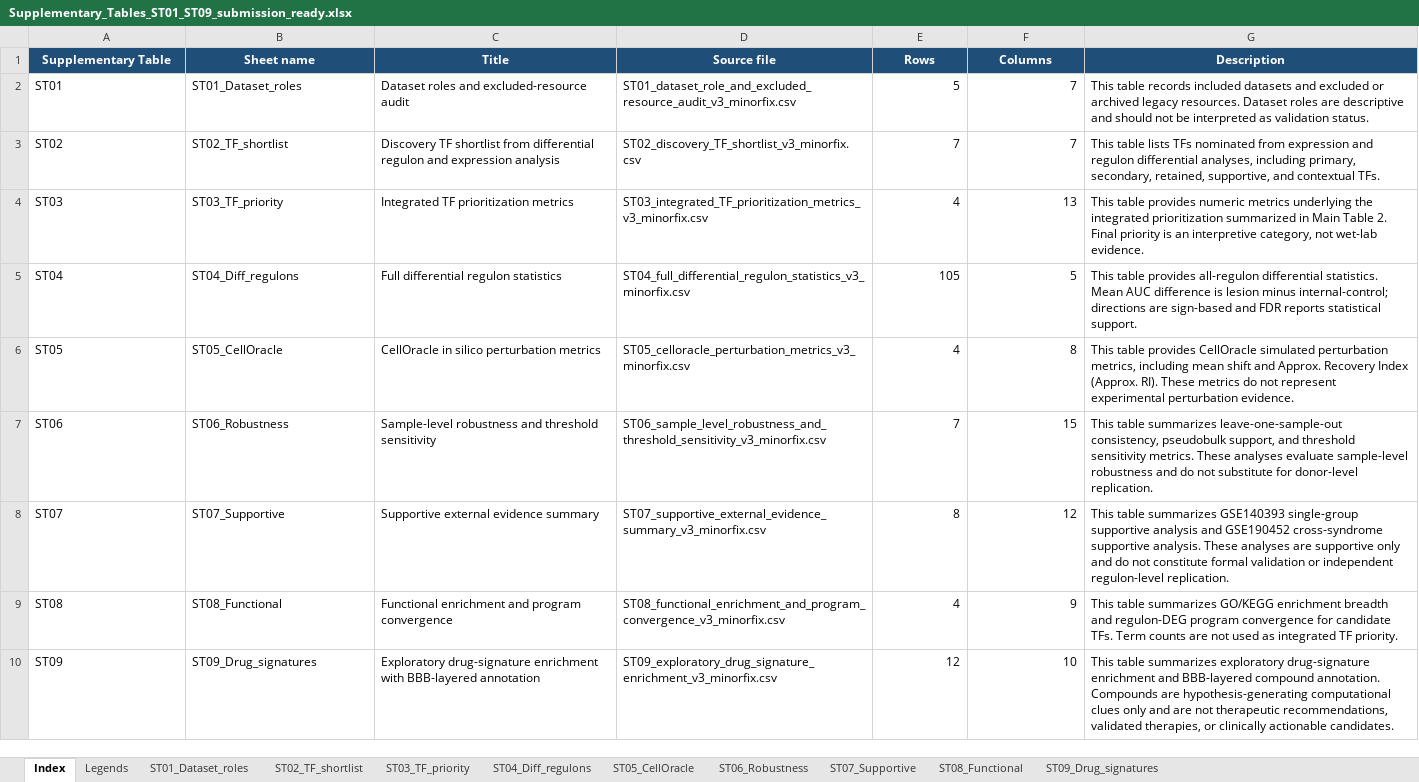
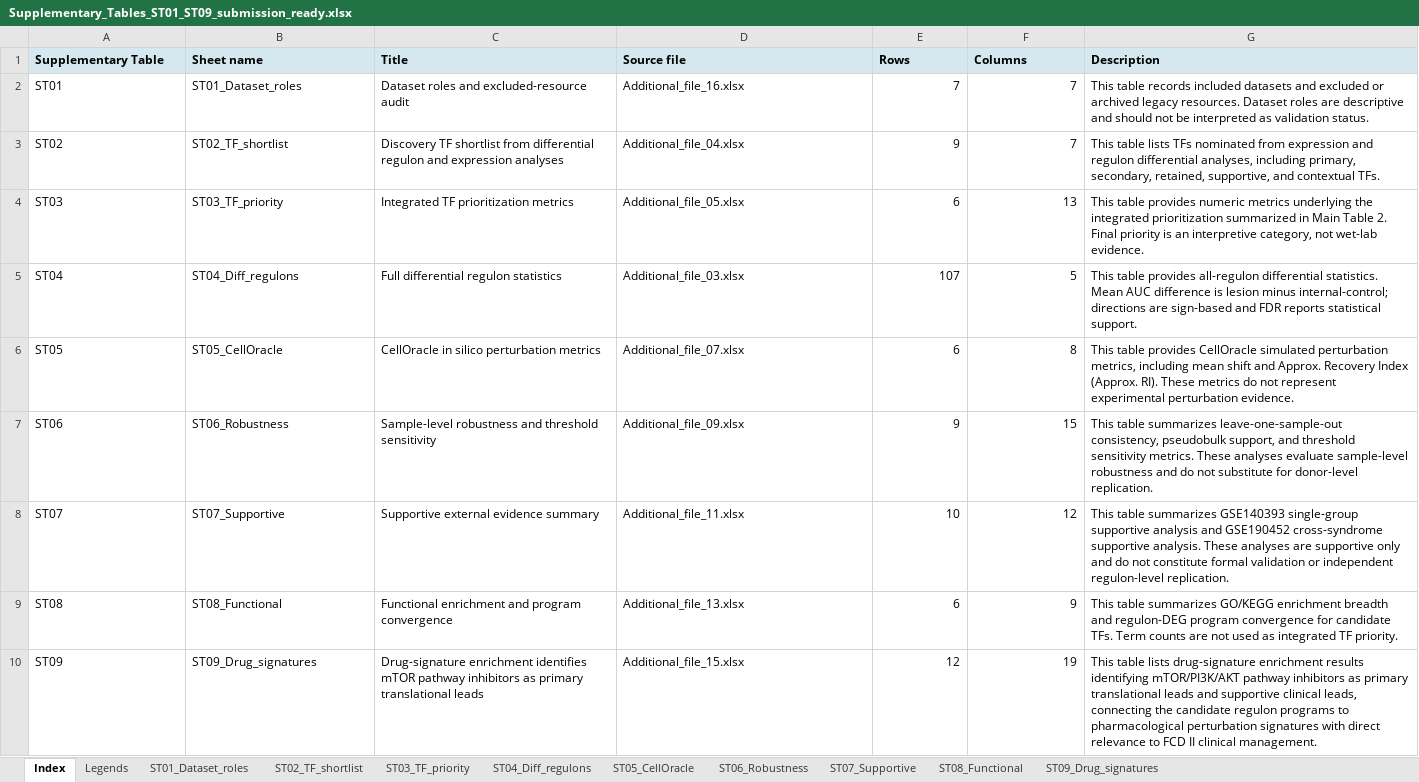
Before and after one commit to vermouth-SVG/fcdii-astrocyte-regulon-perturbation, an Excel workbook: Supplementary_Tables_ST01_ST09_submission_ready.xlsx, sheet Index, drawn as a sheet; values as stored, in another font and other column widths than the file's, no borders; table styles not drawn; the diff names each change by its address in the sheet, - before the commit and + after, or states it on an @@ line.

```diff
--- a/Supplementary_Tables_ST01_ST09_submission_ready.xlsx (sheet Index)
+++ b/Supplementary_Tables_ST01_ST09_submission_ready.xlsx (sheet Index)
@@ A1:G1 fill: #1F4E79 → #D5E8F0, text colour: #FFFFFF → black, alignment: center → left @@
-D2 (Source file): ST01_dataset_role_and_excluded_resource_audit_v3_minorfix.csv
+D2 (Source file): Additional_file_16.xlsx
-E2 (Rows): 5
+E2 (Rows): 7
-C3 (Title): …and expression analysis
+C3 (Title): …and expression analyses
-D3 (Source file): ST02_discovery_TF_shortlist_v3_minorfix.csv
+D3 (Source file): Additional_file_04.xlsx
-E3 (Rows): 7
+E3 (Rows): 9
-D4 (Source file): ST03_integrated_TF_prioritization_metrics_v3_minorfix.csv
+D4 (Source file): Additional_file_05.xlsx
-E4 (Rows): 4
+E4 (Rows): 6
-D5 (Source file): ST04_full_differential_regulon_statistics_v3_minorfix.csv
+D5 (Source file): Additional_file_03.xlsx
-E5 (Rows): 105
+E5 (Rows): 107
-D6 (Source file): ST05_celloracle_perturbation_metrics_v3_minorfix.csv
+D6 (Source file): Additional_file_07.xlsx
-E6 (Rows): 4
+E6 (Rows): 6
-D7 (Source file): ST06_sample_level_robustness_and_threshold_sensitivity_v3_minorfix.csv
+D7 (Source file): Additional_file_09.xlsx
-E7 (Rows): 7
+E7 (Rows): 9
-D8 (Source file): ST07_supportive_external_evidence_summary_v3_minorfix.csv
+D8 (Source file): Additional_file_11.xlsx
-E8 (Rows): 8
+E8 (Rows): 10
-D9 (Source file): ST08_functional_enrichment_and_program_convergence_v3_minorfix.csv
+D9 (Source file): Additional_file_13.xlsx
-E9 (Rows): 4
+E9 (Rows): 6
-C10 (Title): Exploratory drug-signature enrichment with BBB-layered annotation
+C10 (Title): Drug-signature enrichment identifies mTOR pathway inhibitors as primary translational leads
-D10 (Source file): ST09_exploratory_drug_signature_enrichment_v3_minorfix.csv
+D10 (Source file): Additional_file_15.xlsx
-F10 (Columns): 10
+F10 (Columns): 19
-G10 (Description): This table summarizes exploratory drug-signature enrichment and BBB-layered compound annotation. Compounds are hypothesis-generating computational clues only and are not therapeutic recommendations, validated therapies, or clinically actionable candidates.
+G10 (Description): This table lists drug-signature enrichment results identifying mTOR/PI3K/AKT pathway inhibitors as primary translational leads and supportive clinical leads, connecting the candidate regulon programs to pharmacological perturbation signatures with direct relevance to FCD II clinical management.
```
Also changed, not shown: sheet ST09_Drug_signatures, sheet ST06_Robustness, sheet ST03_TF_priority, sheet ST07_Supportive, sheet ST08_Functional, sheet ST05_CellOracle, 4 more sheets, 59 other files.
